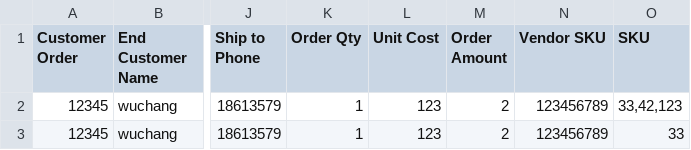
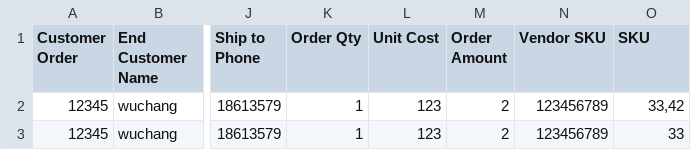
Before and after one commit to lapbay/cart, a CSV file: doc/batch.csv, drawn as a sheet; only a part is shown, gaps mark what is left out; the diff names each change by its address in the sheet, - before the commit and + after, or states it on an @@ line.

```diff
--- a/doc/batch.csv
+++ b/doc/batch.csv
-O2 (SKU): 33,42,123
+O2 (SKU): 33,42
```
Also changed, not shown: 3 other files.
